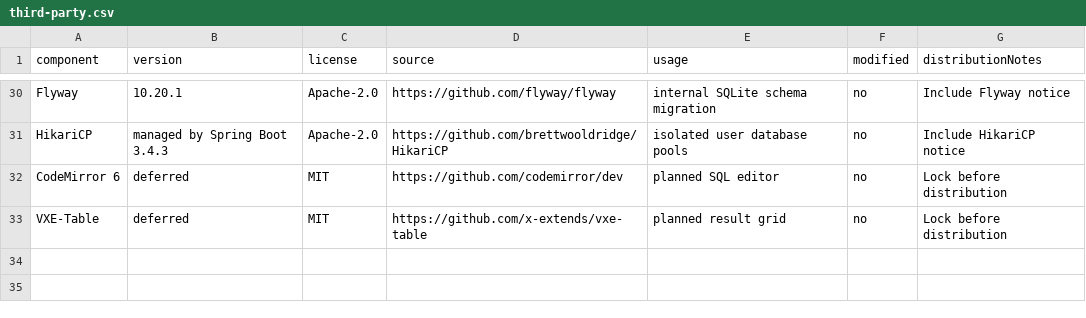
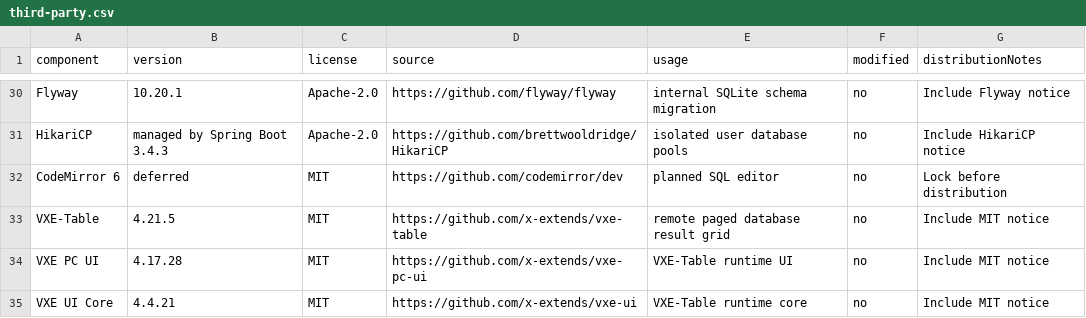
Before and after one commit to duanhairungmail/ToolHelper_Vue, a CSV file: installer/licenses/third-party.csv, drawn as a sheet; only a part is shown, gaps mark what is left out.

```diff
--- a/installer/licenses/third-party.csv
+++ b/installer/licenses/third-party.csv
@@ -32,2 +32,4 @@ HikariCP,managed by Spring Boot 3.4.3,Apache-2.0,https://github.com/brettwooldri
 CodeMirror 6,deferred,MIT,https://github.com/codemirror/dev,planned SQL editor,no,Lock before distribution
-VXE-Table,deferred,MIT,https://github.com/x-extends/vxe-table,planned result grid,no,Lock before distribution
+VXE-Table,4.21.5,MIT,https://github.com/x-extends/vxe-table,remote paged database result grid,no,Include MIT notice
+VXE PC UI,4.17.28,MIT,https://github.com/x-extends/vxe-pc-ui,VXE-Table runtime UI,no,Include MIT notice
+VXE UI Core,4.4.21,MIT,https://github.com/x-extends/vxe-ui,VXE-Table runtime core,no,Include MIT notice
```
Also changed, not shown: 18 other files.
